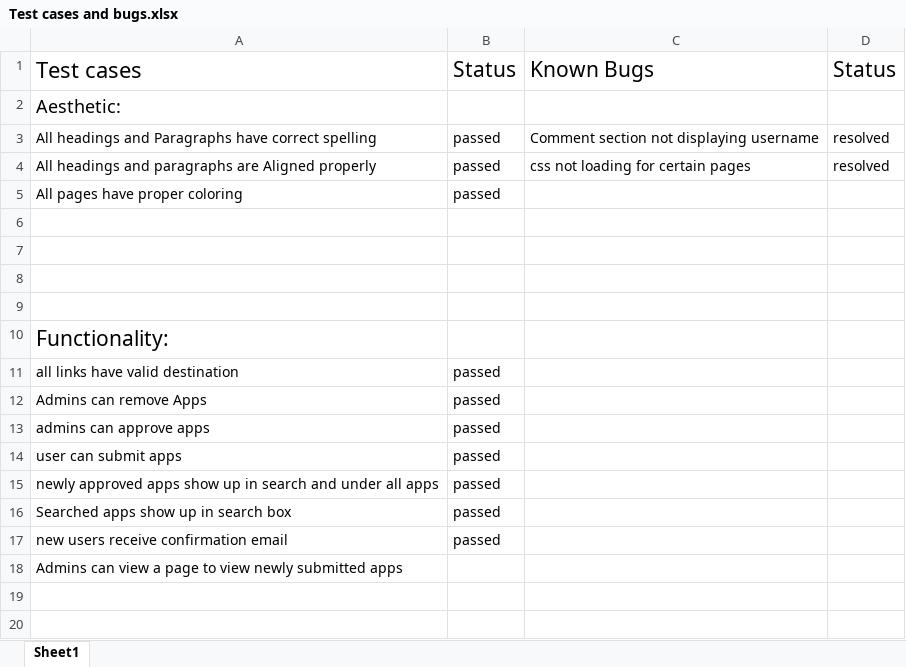
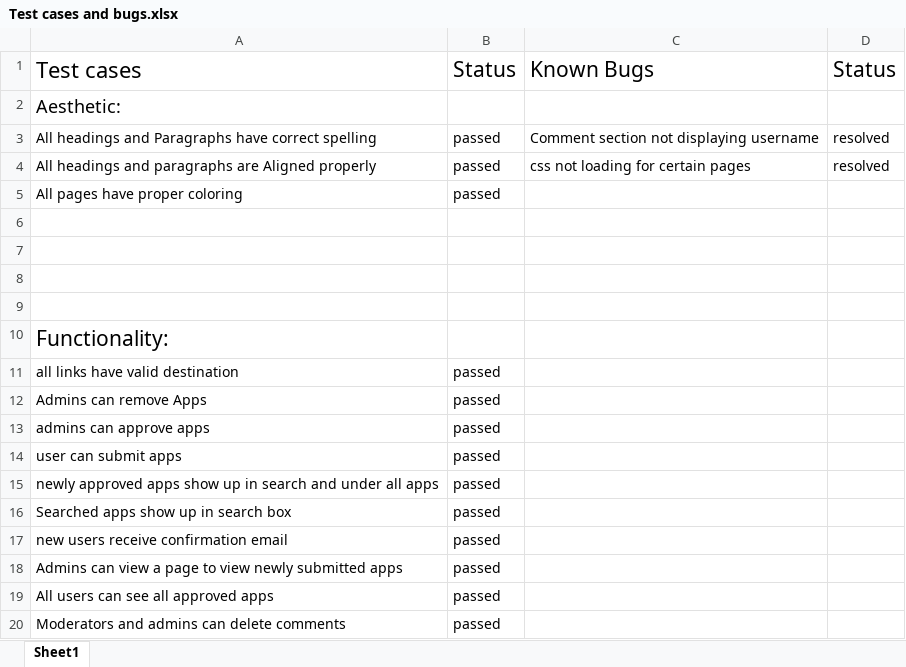
Before and after one commit to CSE201Group6B/AppAggregator, an Excel workbook: Test cases and bugs.xlsx, sheet Sheet1, drawn as a sheet; values as stored, in another font and other column widths than the file's, no borders; the diff names each change by its address in the sheet, - before the commit and + after, or states it on an @@ line.

Commit message:
Fixed bug with approval again, added more links, added tests

```diff
--- a/Test cases and bugs.xlsx (sheet Sheet1)
+++ b/Test cases and bugs.xlsx (sheet Sheet1)
-B18: (empty)
+B18: passed
+row 19: All users can see all approved apps | passed
+row 20: Moderators and admins can delete comments | passed
```
Also changed, not shown: 3 other files.
